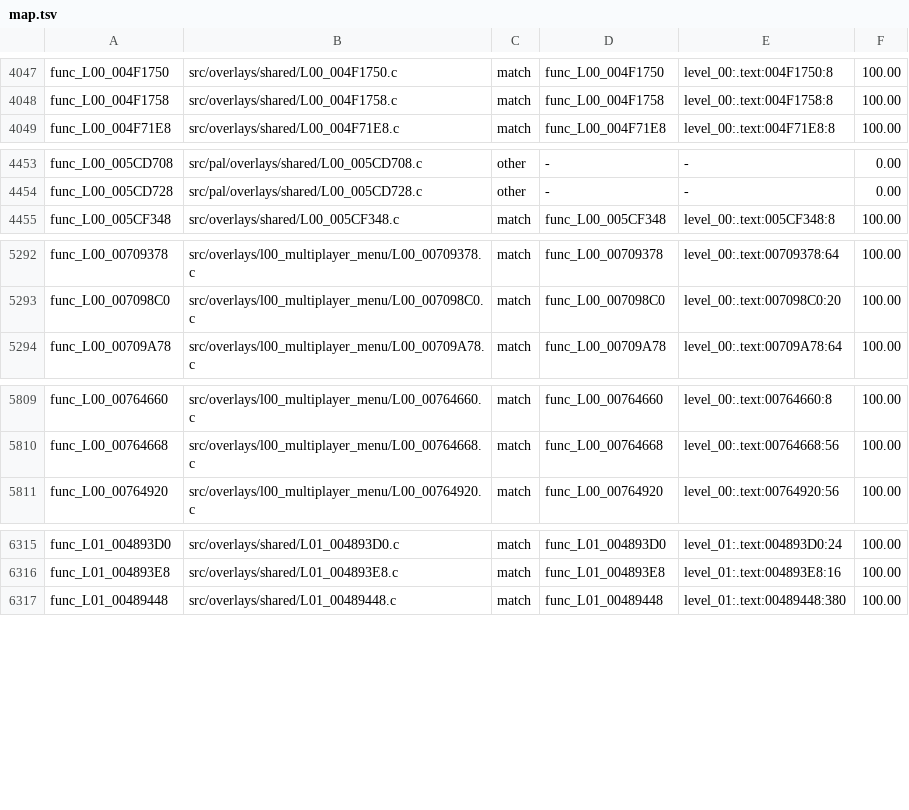
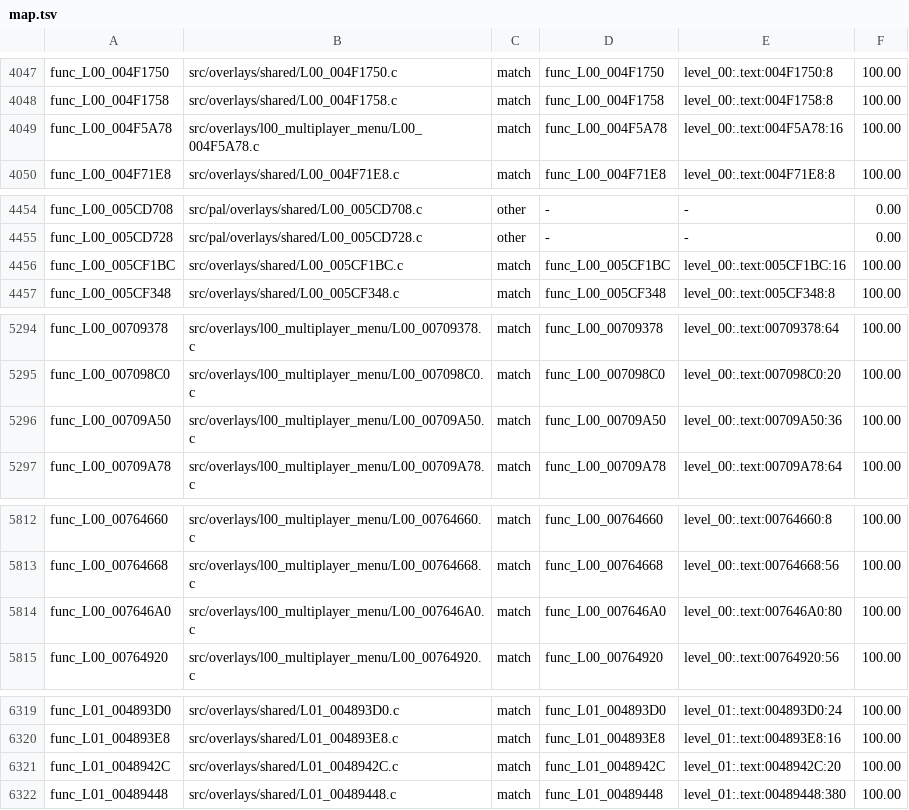
Before and after one commit to OpenRAC/rac4-decomp, a TSV file: config/us/map.tsv, drawn as a sheet; only a part is shown, gaps mark what is left out; the diff covers the shown part only; the diff names each change by its address in the sheet, - before the commit and + after, or states it on an @@ line.

```diff
--- a/config/us/map.tsv
+++ b/config/us/map.tsv
+row 4049: func_L00_004F5A78 | src/overlays/l00_multiplayer_menu/L00_004F5A78.c | match | func_L00_004F5A78 | level_00:.text:004F5A78:16 | 100.00
+row 4456: func_L00_005CF1BC | src/overlays/shared/L00_005CF1BC.c | match | func_L00_005CF1BC | level_00:.text:005CF1BC:16 | 100.00
+row 5296: func_L00_00709A50 | src/overlays/l00_multiplayer_menu/L00_00709A50.c | match | func_L00_00709A50 | level_00:.text:00709A50:36 | 100.00
+row 5814: func_L00_007646A0 | src/overlays/l00_multiplayer_menu/L00_007646A0.c | match | func_L00_007646A0 | level_00:.text:007646A0:80 | 100.00
+row 6321: func_L01_0048942C | src/overlays/shared/L01_0048942C.c | match | func_L01_0048942C | level_01:.text:0048942C:20 | 100.00
```
Also changed, not shown: 5 added rows elsewhere in this file, config/pal/map.tsv, 13 other files.
